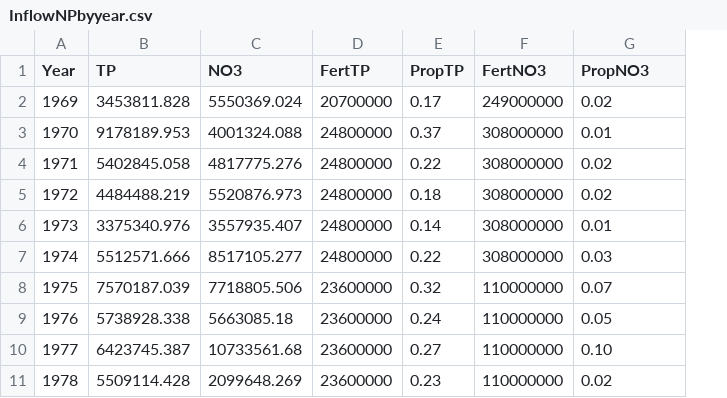
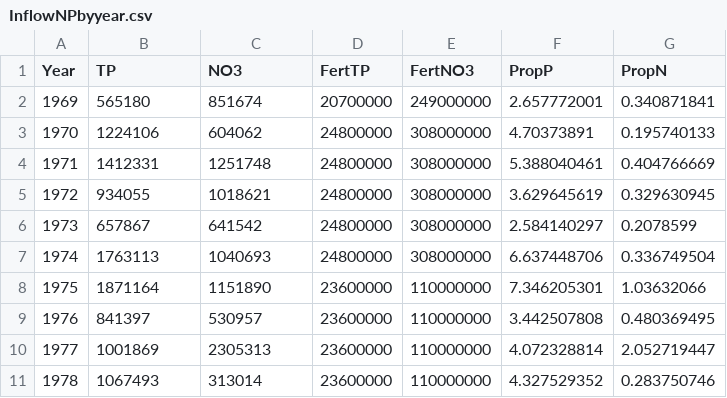
Before and after one commit to biogeochemistry/MyLake_Lake-227, a CSV file: IO/InflowNPbyyear.csv, drawn as a sheet; only a part is shown; removed rows and columns are numbered as before the commit, all else as after; the diff covers the shown part only; the diff names each change by its address in the sheet, - before the commit and + after, or states it on an @@ line.

```diff
--- a/IO/InflowNPbyyear.csv
+++ b/IO/InflowNPbyyear.csv
-column E (PropTP), rows 2-11: 0.17 | 0.37 | 0.22 | 0.18 | 0.14 | 0.22 | 0.32 | 0.24 | 0.27 | 0.23
+column F (PropP), rows 2-11: 2.657772001 | 4.70373891 | 5.388040461 | 3.629645619 | 2.584140297 | 6.637448706 | 7.346205301 | 3.442507808 | 4.072328814 | 4.327529352
-G1: PropNO3
+G1: PropN
-B2 (TP): 3453811.828
+B2 (TP): 565180
-C2 (NO3): 5550369.024
+C2 (NO3): 851674
-G2 (PropN): 0.02
+G2 (PropN): 0.340871841
-B3 (TP): 9178189.953
+B3 (TP): 1224106
-C3 (NO3): 4001324.088
+C3 (NO3): 604062
-G3 (PropN): 0.01
+G3 (PropN): 0.195740133
-B4 (TP): 5402845.058
+B4 (TP): 1412331
-C4 (NO3): 4817775.276
+C4 (NO3): 1251748
-G4 (PropN): 0.02
+G4 (PropN): 0.404766669
-B5 (TP): 4484488.219
+B5 (TP): 934055
-C5 (NO3): 5520876.973
+C5 (NO3): 1018621
-G5 (PropN): 0.02
+G5 (PropN): 0.329630945
-B6 (TP): 3375340.976
+B6 (TP): 657867
-C6 (NO3): 3557935.407
+C6 (NO3): 641542
-G6 (PropN): 0.01
+G6 (PropN): 0.2078599
-B7 (TP): 5512571.666
+B7 (TP): 1763113
-C7 (NO3): 8517105.277
+C7 (NO3): 1040693
-G7 (PropN): 0.03
+G7 (PropN): 0.336749504
-B8 (TP): 7570187.039
+B8 (TP): 1871164
-C8 (NO3): 7718805.506
+C8 (NO3): 1151890
-G8 (PropN): 0.07
+G8 (PropN): 1.03632066
-B9 (TP): 5738928.338
+B9 (TP): 841397
-C9 (NO3): 5663085.18
+C9 (NO3): 530957
-G9 (PropN): 0.05
+G9 (PropN): 0.480369495
-B10 (TP): 6423745.387
+B10 (TP): 1001869
-C10 (NO3): 10733561.68
+C10 (NO3): 2305313
-G10 (PropN): 0.10
+G10 (PropN): 2.052719447
-B11 (TP): 5509114.428
+B11 (TP): 1067493
-C11 (NO3): 2099648.269
+C11 (NO3): 313014
-G11 (PropN): 0.02
+G11 (PropN): 0.283750746
```
Also changed, not shown: 89 edited cells elsewhere in this file, 4 other files.
